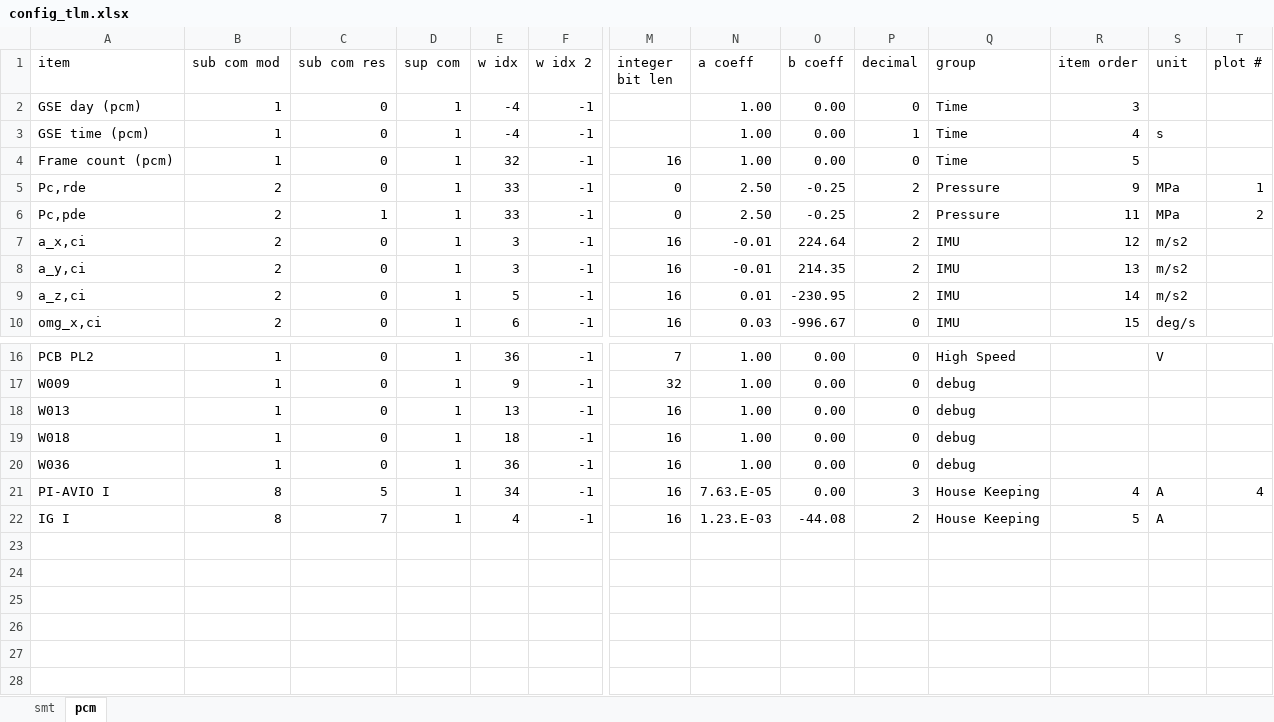
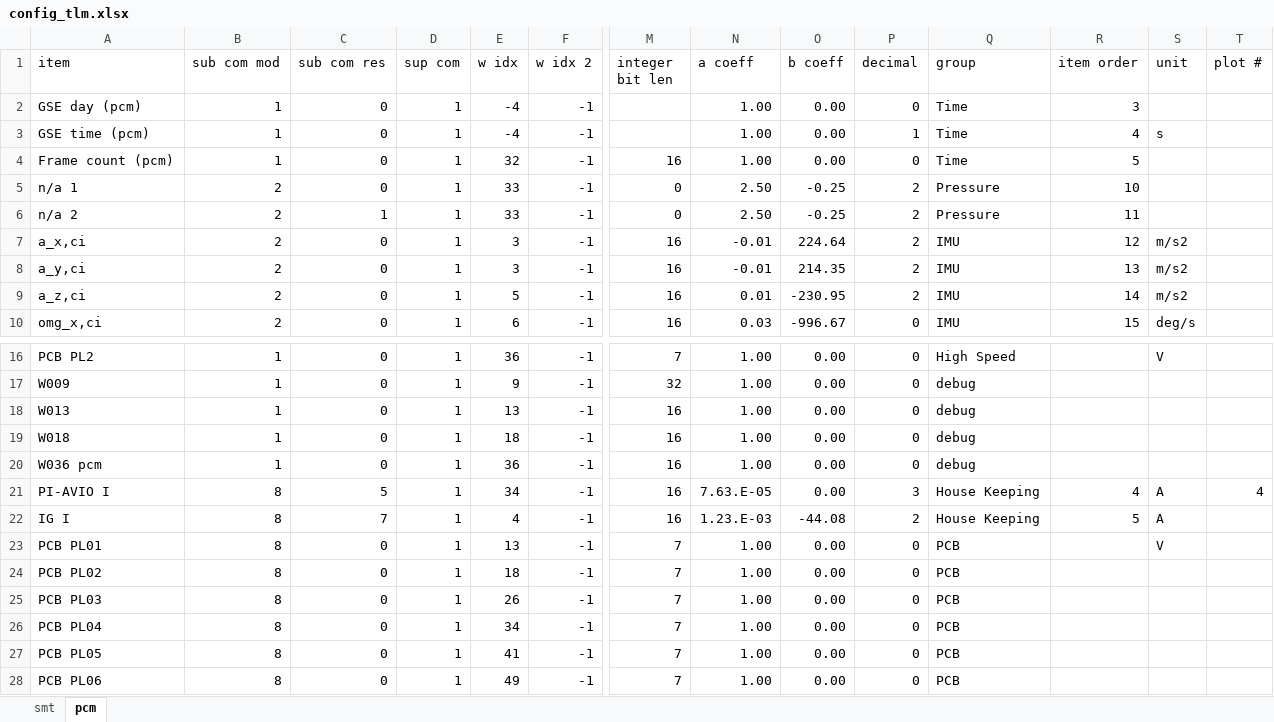
Before and after one commit to akirakawasaki/DES-QL, an Excel workbook: config_tlm.xlsx, sheet pcm, drawn as a sheet; only a part is shown, gaps mark what is left out; values as stored, in another font and other column widths than the file's, no borders; rows hold the shown columns only; the diff names each change by its address in the sheet, - before the commit and + after, or states it on an @@ line.

```diff
--- a/config_tlm.xlsx (sheet pcm)
+++ b/config_tlm.xlsx (sheet pcm)
-A5 (item): Pc,rde
+A5 (item): n/a 1
-R5 (item order): 9
+R5 (item order): 10
-S5:S6 (unit): MPa
+S5:S6 (unit): (empty)
-T5 (plot #): 1
+T5 (plot #): (empty)
-A6 (item): Pc,pde
+A6 (item): n/a 2
-T6 (plot #): 2
+T6 (plot #): (empty)
-A20 (item): W036
+A20 (item): W036 pcm
+row 23: PCB PL01 | 8 | 0 | 1 | 13 | -1 | 7 | 1.00 | 0.00 | 0 | PCB |  | V
+row 24: PCB PL02 | 8 | 0 | 1 | 18 | -1 | 7 | 1.00 | 0.00 | 0 | PCB
+row 25: PCB PL03 | 8 | 0 | 1 | 26 | -1 | 7 | 1.00 | 0.00 | 0 | PCB
+row 26: PCB PL04 | 8 | 0 | 1 | 34 | -1 | 7 | 1.00 | 0.00 | 0 | PCB
+row 27: PCB PL05 | 8 | 0 | 1 | 41 | -1 | 7 | 1.00 | 0.00 | 0 | PCB
+row 28: PCB PL06 | 8 | 0 | 1 | 49 | -1 | 7 | 1.00 | 0.00 | 0 | PCB
```
Also changed, not shown: sheet smt, 5 other files.
